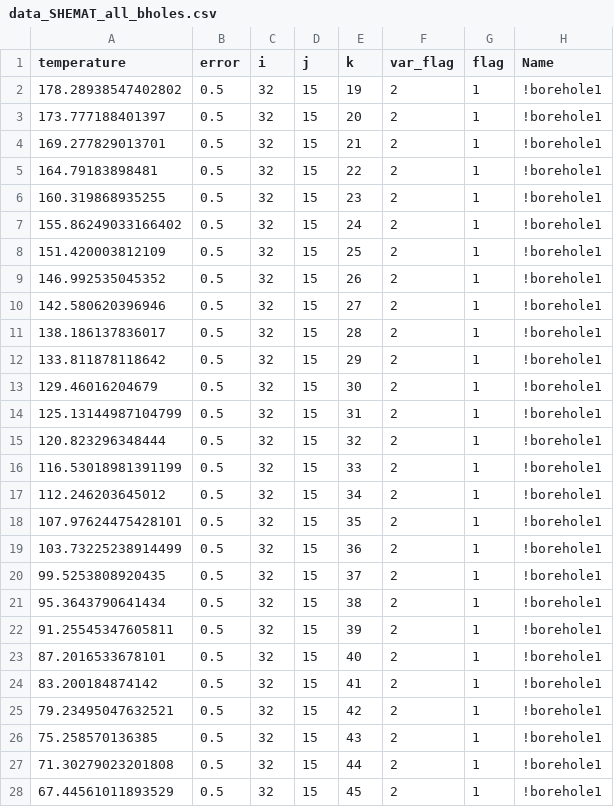
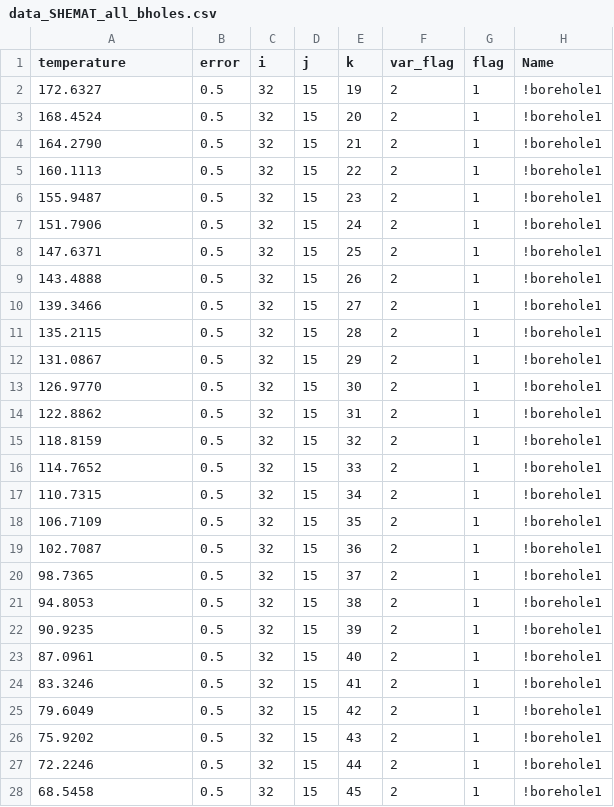
Before and after one commit to Japhiolite/PCT-modelling, a CSV file: models/20210219_MC_ensemble/data_SHEMAT_all_bholes.csv, drawn as a sheet; only a part is shown; the diff covers the shown part only.

Commit message:
todo update data sections in MC see notebook Preparation_SHEMAT_Models_dirty

```diff
--- a/models/20210219_MC_ensemble/data_SHEMAT_all_bholes.csv
+++ b/models/20210219_MC_ensemble/data_SHEMAT_all_bholes.csv
@@ -1,28 +1,28 @@
 temperature,error,i,j,k,var_flag,flag,Name
-178.28938547402802,0.5,32,15,19,2,1,!borehole1
-173.777188401397,0.5,32,15,20,2,1,!borehole1
-169.277829013701,0.5,32,15,21,2,1,!borehole1
-164.79183898481,0.5,32,15,22,2,1,!borehole1
-160.319868935255,0.5,32,15,23,2,1,!borehole1
-155.86249033166402,0.5,32,15,24,2,1,!borehole1
-151.420003812109,0.5,32,15,25,2,1,!borehole1
-146.992535045352,0.5,32,15,26,2,1,!borehole1
-142.580620396946,0.5,32,15,27,2,1,!borehole1
-138.186137836017,0.5,32,15,28,2,1,!borehole1
-133.811878118642,0.5,32,15,29,2,1,!borehole1
-129.46016204679,0.5,32,15,30,2,1,!borehole1
-125.13144987104799,0.5,32,15,31,2,1,!borehole1
-120.823296348444,0.5,32,15,32,2,1,!borehole1
-116.53018981391199,0.5,32,15,33,2,1,!borehole1
-112.246203645012,0.5,32,15,34,2,1,!borehole1
-107.97624475428101,0.5,32,15,35,2,1,!borehole1
-103.73225238914499,0.5,32,15,36,2,1,!borehole1
-99.5253808920435,0.5,32,15,37,2,1,!borehole1
-95.3643790641434,0.5,32,15,38,2,1,!borehole1
-91.25545347605811,0.5,32,15,39,2,1,!borehole1
-87.2016533678101,0.5,32,15,40,2,1,!borehole1
-83.200184874142,0.5,32,15,41,2,1,!borehole1
-79.23495047632521,0.5,32,15,42,2,1,!borehole1
-75.258570136385,0.5,32,15,43,2,1,!borehole1
-71.30279023201808,0.5,32,15,44,2,1,!borehole1
-67.44561011893529,0.5,32,15,45,2,1,!borehole1
+172.6327,0.5,32,15,19,2,1,!borehole1
+168.4524,0.5,32,15,20,2,1,!borehole1
+164.2790,0.5,32,15,21,2,1,!borehole1
+160.1113,0.5,32,15,22,2,1,!borehole1
+155.9487,0.5,32,15,23,2,1,!borehole1
+151.7906,0.5,32,15,24,2,1,!borehole1
+147.6371,0.5,32,15,25,2,1,!borehole1
+143.4888,0.5,32,15,26,2,1,!borehole1
+139.3466,0.5,32,15,27,2,1,!borehole1
+135.2115,0.5,32,15,28,2,1,!borehole1
+131.0867,0.5,32,15,29,2,1,!borehole1
+126.9770,0.5,32,15,30,2,1,!borehole1
+122.8862,0.5,32,15,31,2,1,!borehole1
+118.8159,0.5,32,15,32,2,1,!borehole1
+114.7652,0.5,32,15,33,2,1,!borehole1
+110.7315,0.5,32,15,34,2,1,!borehole1
+106.7109,0.5,32,15,35,2,1,!borehole1
+102.7087,0.5,32,15,36,2,1,!borehole1
+98.7365,0.5,32,15,37,2,1,!borehole1
+94.8053,0.5,32,15,38,2,1,!borehole1
+90.9235,0.5,32,15,39,2,1,!borehole1
+87.0961,0.5,32,15,40,2,1,!borehole1
+83.3246,0.5,32,15,41,2,1,!borehole1
+79.6049,0.5,32,15,42,2,1,!borehole1
+75.9202,0.5,32,15,43,2,1,!borehole1
+72.2246,0.5,32,15,44,2,1,!borehole1
+68.5458,0.5,32,15,45,2,1,!borehole1
```
Also changed, not shown: 69 edited cells elsewhere in this file, 13 other files.
